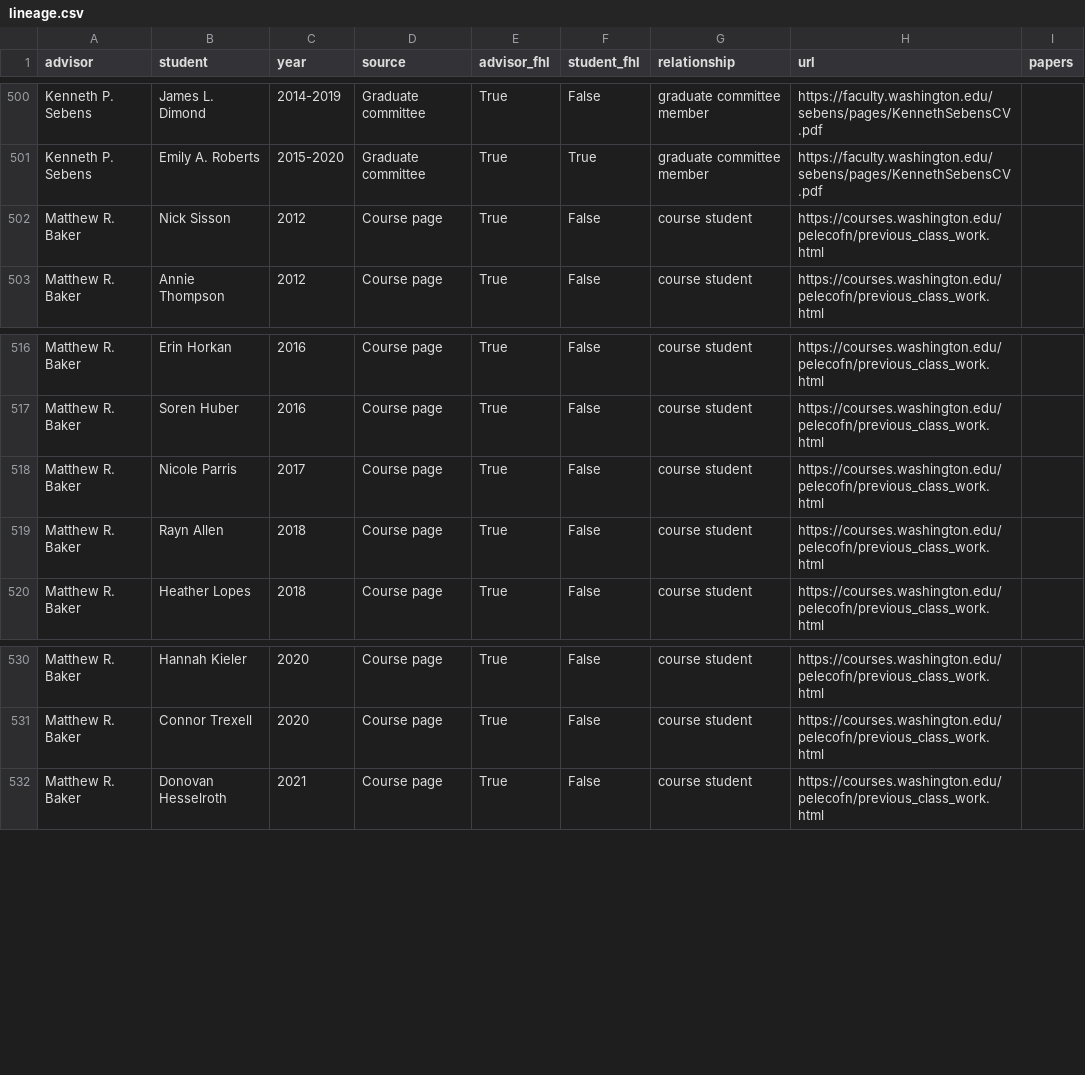
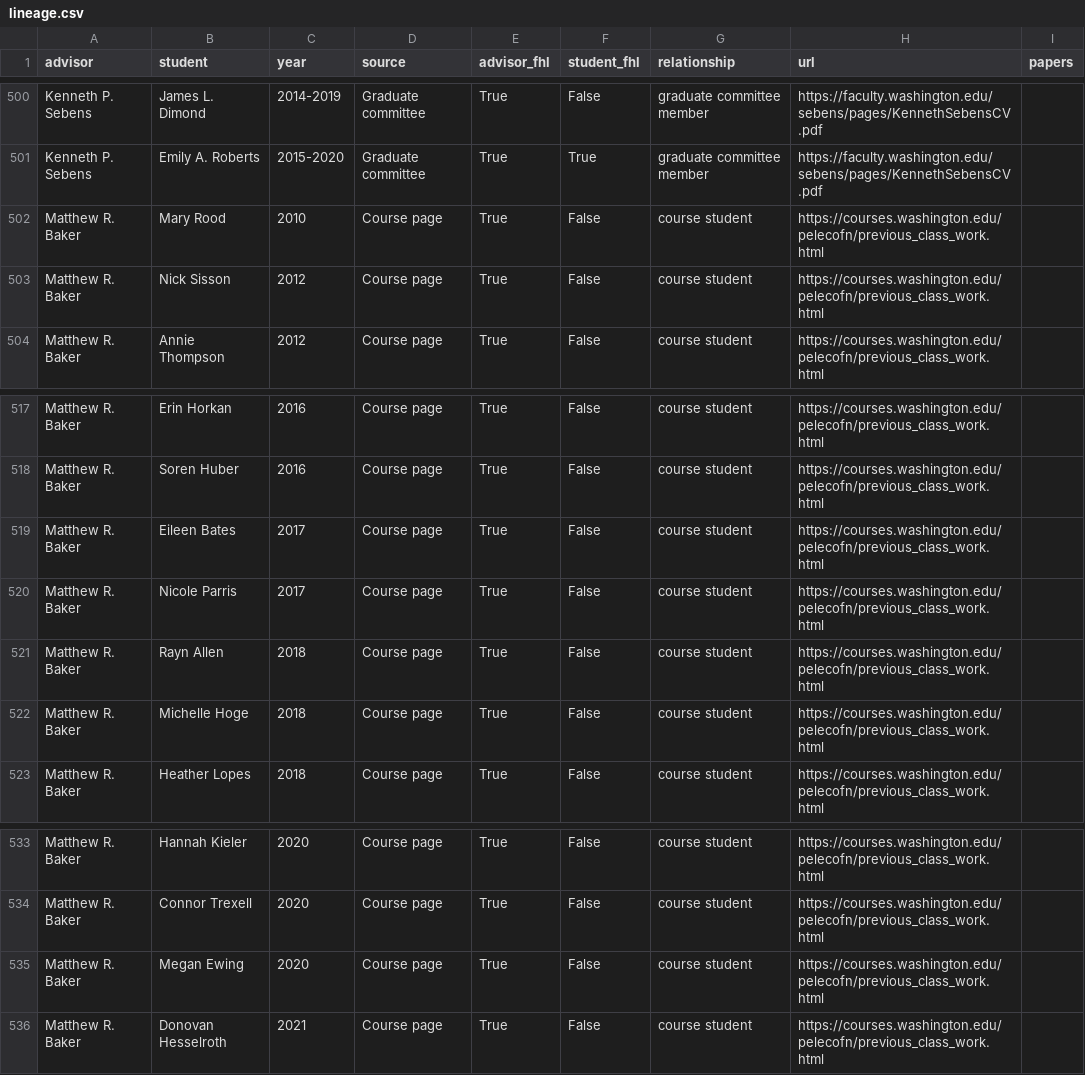
Before and after one commit to weertman/fhl-research-profile, a CSV file: data/lineage.csv, drawn as a sheet; only a part is shown, gaps mark what is left out.

```diff
--- a/data/lineage.csv
+++ b/data/lineage.csv
@@ -501,2 +501,3 @@ Kenneth P. Sebens,James L. Dimond,2014-2019,Graduate committee,True,False,gradua
 Kenneth P. Sebens,Emily A. Roberts,2015-2020,Graduate committee,True,True,graduate committee member,https://faculty.washington.edu/sebens/pages/KennethSebensCV.pdf,
+Matthew R. Baker,Mary Rood,2010,Course page,True,False,course student,https://courses.washington.edu/pelecofn/previous_class_work.html,
 Matthew R. Baker,Nick Sisson,2012,Course page,True,False,course student,https://courses.washington.edu/pelecofn/previous_class_work.html,
@@ -517,4 +518,6 @@ Matthew R. Baker,Erin Horkan,2016,Course page,True,False,course student,https://
 Matthew R. Baker,Soren Huber,2016,Course page,True,False,course student,https://courses.washington.edu/pelecofn/previous_class_work.html,
+Matthew R. Baker,Eileen Bates,2017,Course page,True,False,course student,https://courses.washington.edu/pelecofn/previous_class_work.html,
 Matthew R. Baker,Nicole Parris,2017,Course page,True,False,course student,https://courses.washington.edu/pelecofn/previous_class_work.html,
 Matthew R. Baker,Rayn Allen,2018,Course page,True,False,course student,https://courses.washington.edu/pelecofn/previous_class_work.html,
+Matthew R. Baker,Michelle Hoge,2018,Course page,True,False,course student,https://courses.washington.edu/pelecofn/previous_class_work.html,
 Matthew R. Baker,Heather Lopes,2018,Course page,True,False,course student,https://courses.washington.edu/pelecofn/previous_class_work.html,
@@ -531,2 +534,3 @@ Matthew R. Baker,Hannah Kieler,2020,Course page,True,False,course student,https:
 Matthew R. Baker,Connor Trexell,2020,Course page,True,False,course student,https://courses.washington.edu/pelecofn/previous_class_work.html,
+Matthew R. Baker,Megan Ewing,2020,Course page,True,False,course student,https://courses.washington.edu/pelecofn/previous_class_work.html,
 Matthew R. Baker,Donovan Hesselroth,2021,Course page,True,False,course student,https://courses.washington.edu/pelecofn/previous_class_work.html,
```
Also changed, not shown: data/beyond_spending.csv, data/headline.csv, 8 other files.
